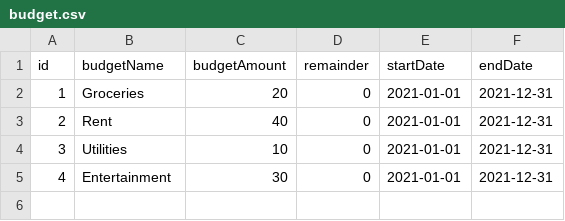
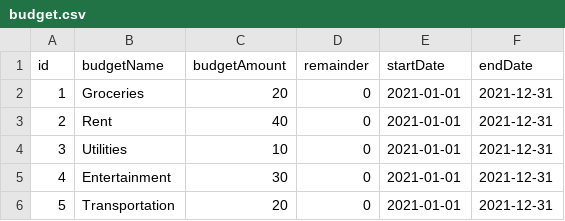
Before and after one commit to kirisame-ame/IF2150-2024-K02-G06-ManUP, a CSV file: src/models/budget.csv, drawn as a sheet; the diff names each change by its address in the sheet, - before the commit and + after, or states it on an @@ line.

Commit message:
feat:

```diff
--- a/src/models/budget.csv
+++ b/src/models/budget.csv
+row 6: 5 | Transportation | 20 | 0 | 2021-01-01 | 2021-12-31
```
